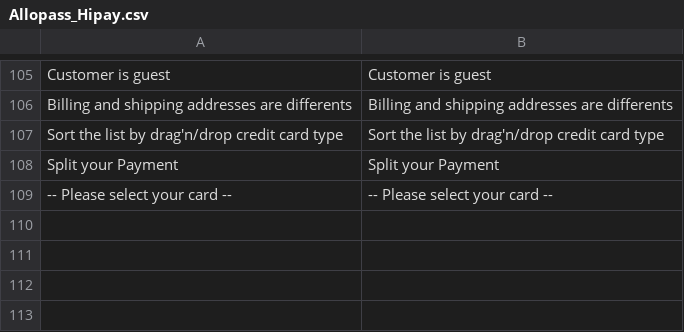
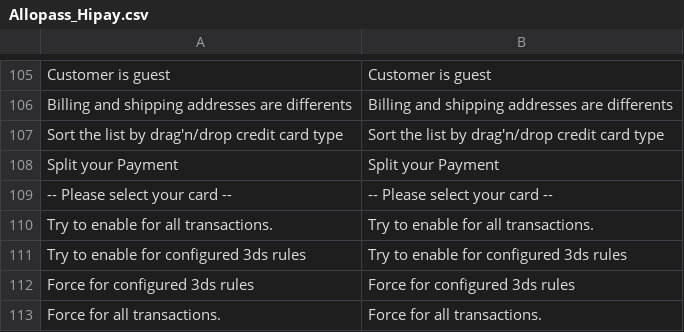
Before and after one commit to hipay/hipay-fullservice-sdk-magento1, a CSV file: app/locale/en_US/Allopass_Hipay.csv, drawn as a sheet; only a part is shown, gaps mark what is left out.

```diff
--- a/app/locale/en_US/Allopass_Hipay.csv
+++ b/app/locale/en_US/Allopass_Hipay.csv
@@ -109 +109,5 @@
 "-- Please select your card --","-- Please select your card --"
+"Try to enable for all transactions.","Try to enable for all transactions."
+"Try to enable for configured 3ds rules","Try to enable for configured 3ds rules"
+"Force for configured 3ds rules","Force for configured 3ds rules"
+"Force for all transactions.","Force for all transactions."
```
Also changed, not shown: app/locale/fr_FR/Allopass_Hipay.csv, app/locale/it_IT/Allopass_Hipay.csv, 2 other files.
